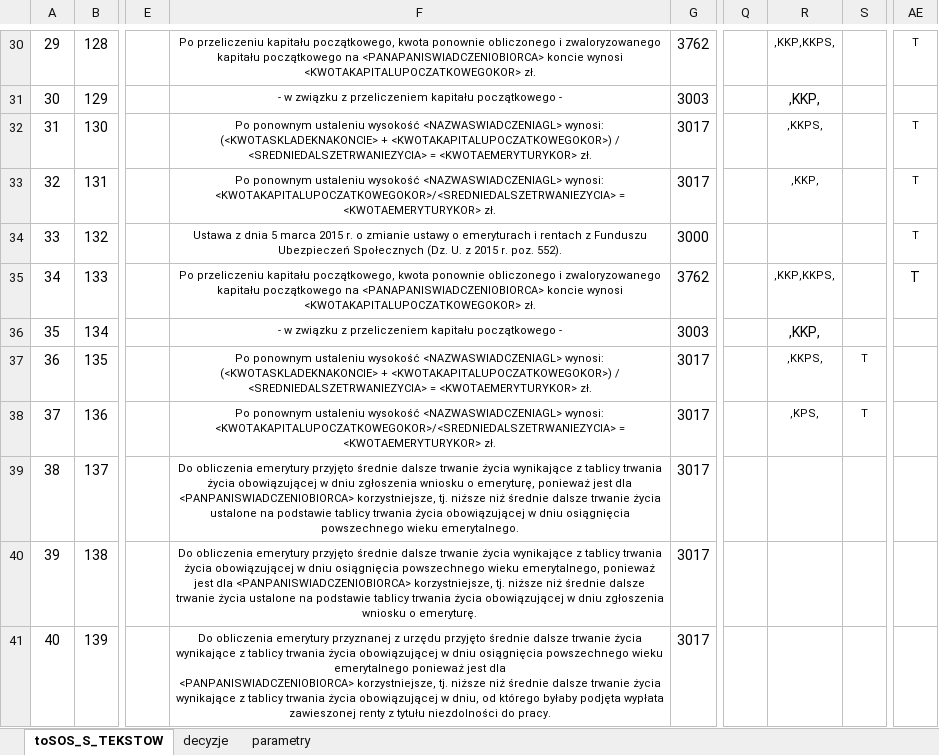
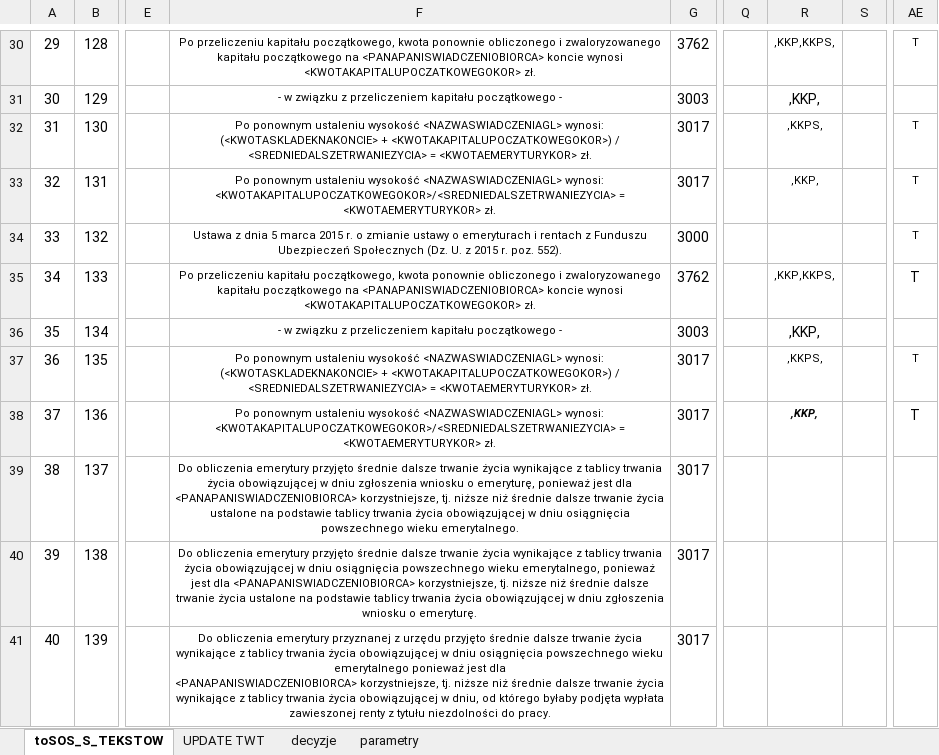
Before and after one commit to kziolkowski/zxc.excel.proc, an Excel workbook: UEFTA_Teksty.xlsx, sheet toSOS_S_TEKSTOW, drawn as a sheet; only a part is shown, gaps mark what is left out; values as stored, in another font and other column widths than the file's, no borders; ↵ is a line break in a cell; the diff covers the shown part only; the diff names each change by its address in the sheet, - before the commit and + after, or states it on an @@ line.

Commit message:
zmiany exela

```diff
--- a/UEFTA_Teksty.xlsx (sheet toSOS_S_TEKSTOW)
+++ b/UEFTA_Teksty.xlsx (sheet toSOS_S_TEKSTOW)
+sheet tab: UPDATE TWT
-S37:S38: T
+S37:S38: (empty)
-AE37:AE38: (empty)
+AE37:AE38: T
-R38: ,KPS,
+R38: ,KKP,
@@ R38 bold: off → on, italic: off → on @@
-F39: …jest dla ↵ <PANPANISWIADCZENIOBIORCA> korzystniejsze, tj.…
+F39: …jest dla ↵ <PANAPANISWIADCZENIOBIORCA> korzystniejsze, tj.…
-F40: …jest dla <PANPANISWIADCZENIOBIORCA> korzystniejsze, tj.…
+F40: …jest dla <PANAPANISWIADCZENIOBIORCA> korzystniejsze, tj.…
-F41: …jest dla ↵ <PANPANISWIADCZENIOBIORCA> korzystniejsze, tj.…
+F41: …jest dla ↵ <PANAPANISWIADCZENIOBIORCA> korzystniejsze, tj.…
```
Also changed, not shown: 3 added rows, 23 edited cells and cell formats elsewhere in this sheet.
